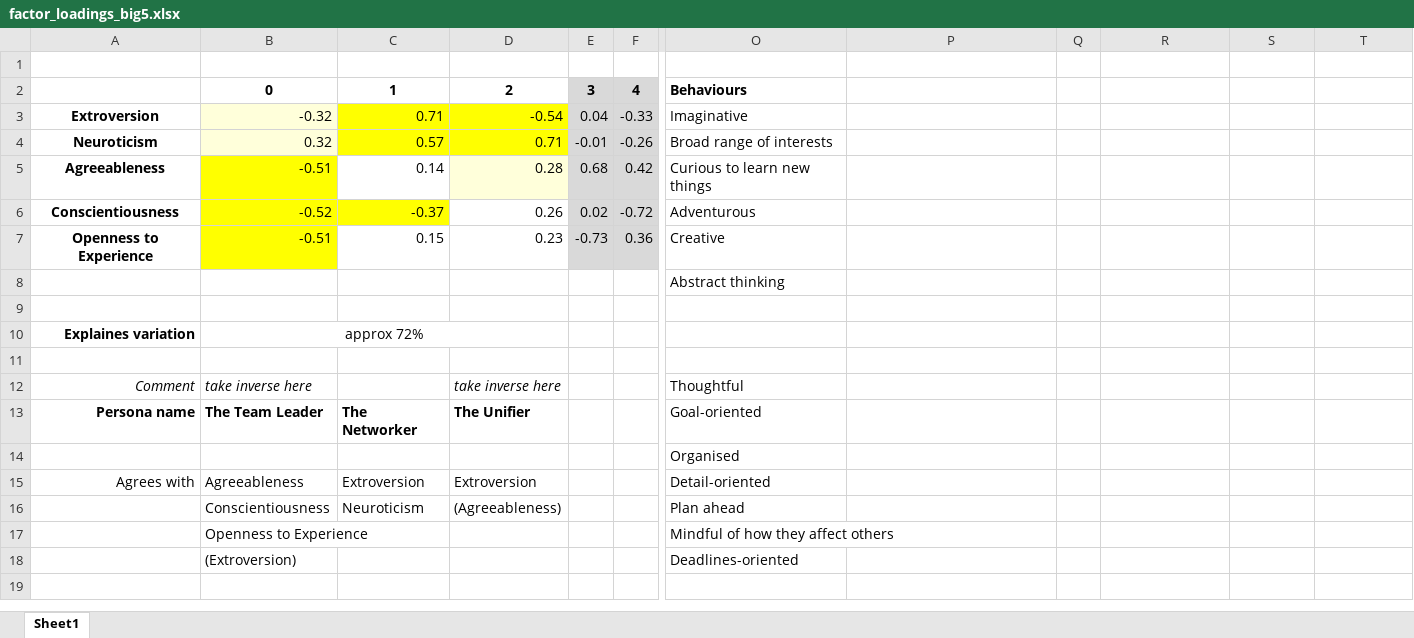
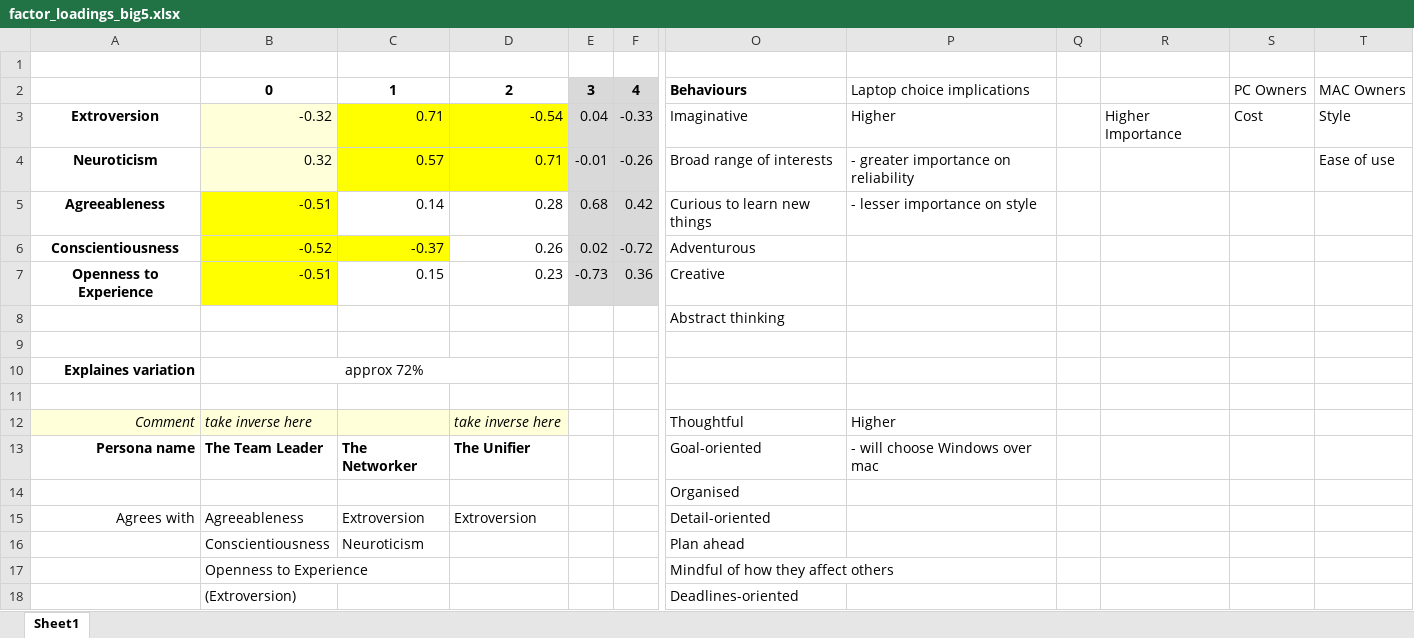
Before and after one commit to JackDaoud/MSc_Business_Analytics_Portfolio, an Excel workbook: excel_PCA_analysis/factor_loadings_big5.xlsx, sheet Sheet1, drawn as a sheet; only a part is shown, gaps mark what is left out; the shorter side is filled out with more unchanged rows; values as stored, in another font and other column widths than the file's, no borders; the diff covers the shown part only; the diff names each change by its address in the sheet, - before the commit and + after, or states it on an @@ line.

```diff
--- a/excel_PCA_analysis/factor_loadings_big5.xlsx (sheet Sheet1)
+++ b/excel_PCA_analysis/factor_loadings_big5.xlsx (sheet Sheet1)
-P2: (empty)
+P2: Laptop choice implications
-S2: (empty)
+S2: PC Owners
-T2: (empty)
+T2: MAC Owners
-P3: (empty)
+P3: Higher
-R3: (empty)
+R3: Higher Importance
-S3: (empty)
+S3: Cost
-T3: (empty)
+T3: Style
-P4: (empty)
+P4: - greater importance on reliability
-T4: (empty)
+T4: Ease of use
-D5 fill: #FFFFDA
+D5 fill: none
-P5: (empty)
+P5: - lesser importance on style
-A12:D12 fill: none
+A12:D12 fill: #FFFFDA
-P12: (empty)
+P12: Higher
-P13: (empty)
+P13: - will choose Windows over mac
-D16: (Agreeableness)
+D16: (empty)
```
Also changed, not shown: 41 added rows, 2 removed rows, 7 edited cells and merged cells elsewhere in this sheet.
